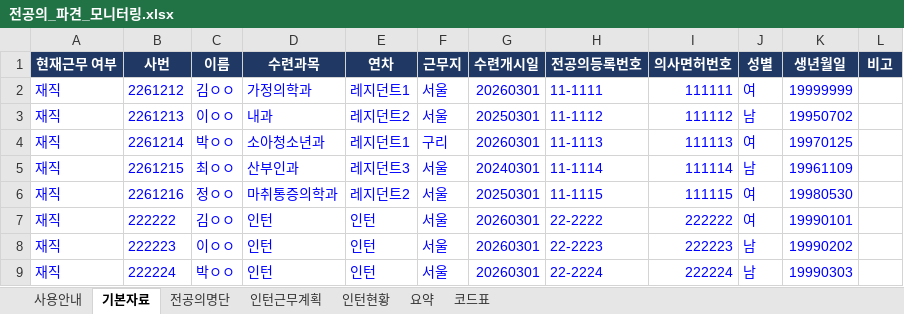
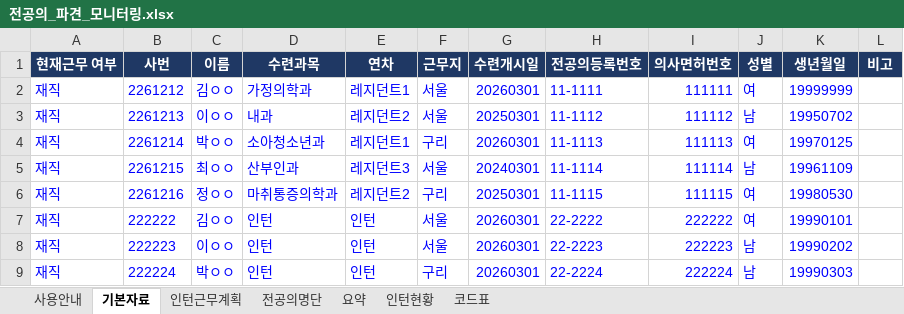
Before and after one commit to weissnicht5210/introgithupuse, an Excel workbook: 전공의_파견_모니터링.xlsx, sheet 기본자료, drawn as a sheet; values as stored, in another font and other column widths than the file's, no borders; the diff names each change by its address in the sheet, - before the commit and + after, or states it on an @@ line.

```diff
--- a/전공의_파견_모니터링.xlsx (sheet 기본자료)
+++ b/전공의_파견_모니터링.xlsx (sheet 기본자료)
@@ sheet tab order changed: 사용안내 | 기본자료 | 인턴근무계획 | 전공의명단 | 요약 | 인턴현황 | 코드표 @@
-F6 (근무지): 서울
+F6 (근무지): 구리
-F9 (근무지): 서울
+F9 (근무지): 구리
```
Also changed, not shown: sheet 전공의명단, sheet 인턴현황, sheet 인턴근무계획, sheet 코드표, sheet 요약, sheet 사용안내, 1 other file.
